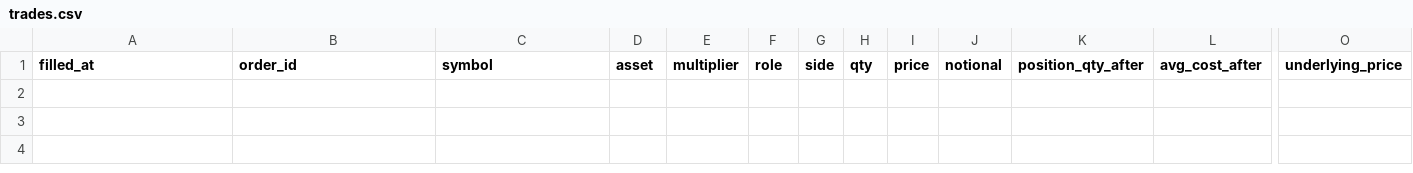
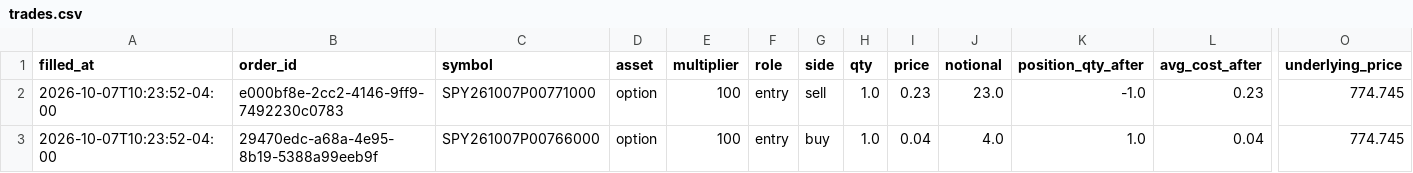
Before and after one commit to pabwear/spy-paper-desk, a CSV file: trades.csv, drawn as a sheet; only a part is shown, gaps mark what is left out; rows hold the shown columns only; the diff names each change by its address in the sheet, - before the commit and + after, or states it on an @@ line.

```diff
--- a/trades.csv
+++ b/trades.csv
+row 2: 2026-10-07T10:23:52-04:00 | e000bf8e-2cc2-4146-9ff9-7492230c0783 | SPY261007P00771000 | option | 100 | entry | sell | 1.0 | 0.23 | 23.0 | -1.0 | 0.23 | 774.745
+row 3: 2026-10-07T10:23:52-04:00 | 29470edc-a68a-4e95-8b19-5388a99eeb9f | SPY261007P00766000 | option | 100 | entry | buy | 1.0 | 0.04 | 4.0 | 1.0 | 0.04 | 774.745
```
Also changed, not shown: 7 other files.
